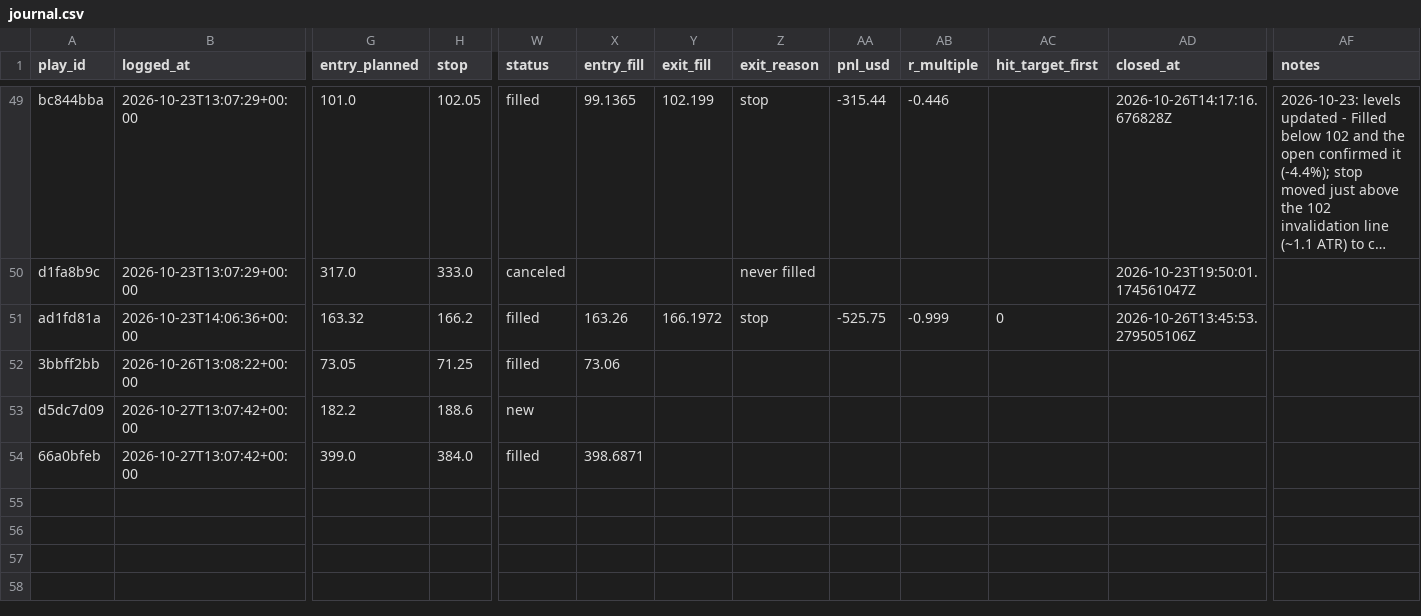
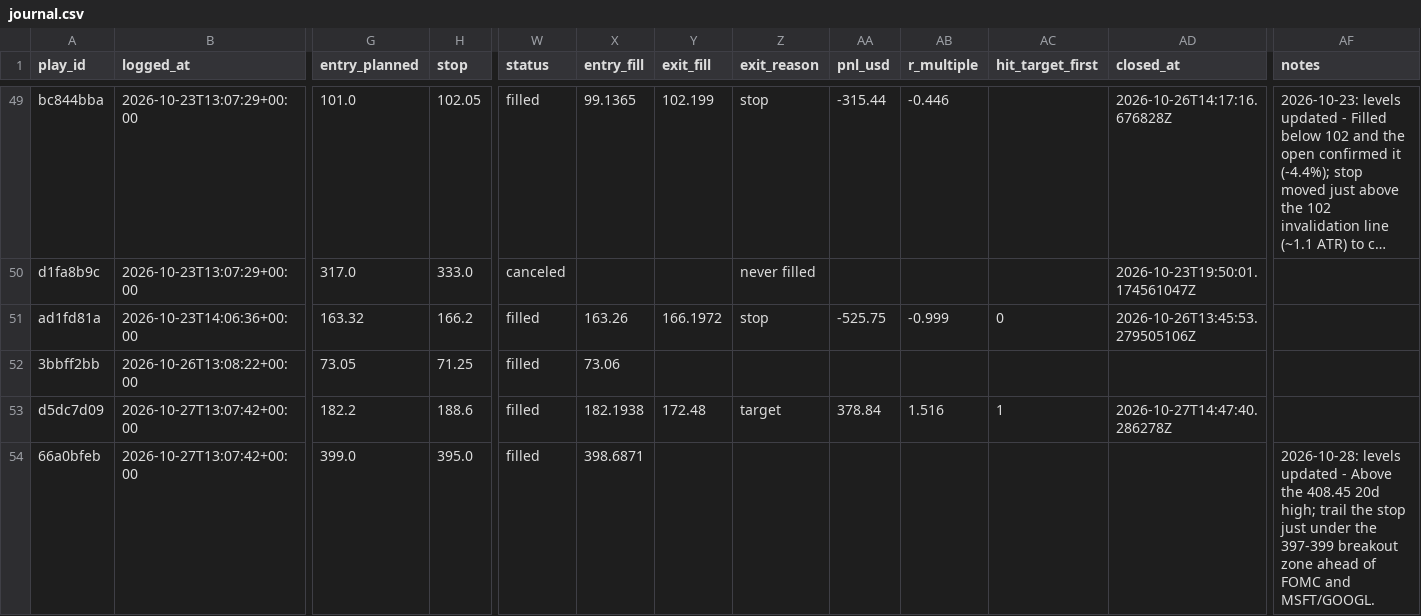
Before and after one commit to ConnorHampstead/claude-portfolio, a CSV file: journal.csv, drawn as a sheet; only a part is shown, gaps mark what is left out; long unchanged cells end in …; the diff covers the shown part only; the diff names each change by its address in the sheet, - before the commit and + after, or states it on an @@ line.

```diff
--- a/journal.csv
+++ b/journal.csv
-W53 (status): new
+W53 (status): filled
-X53 (entry_fill): (empty)
+X53 (entry_fill): 182.1938
-Y53 (exit_fill): (empty)
+Y53 (exit_fill): 172.48
-Z53 (exit_reason): (empty)
+Z53 (exit_reason): target
-AA53 (pnl_usd): (empty)
+AA53 (pnl_usd): 378.84
-AB53 (r_multiple): (empty)
+AB53 (r_multiple): 1.516
-AC53 (hit_target_first): (empty)
+AC53 (hit_target_first): 1
-AD53 (closed_at): (empty)
+AD53 (closed_at): 2026-10-27T14:47:40.286278Z
-H54 (stop): 384.0
+H54 (stop): 395.0
-AF54 (notes): (empty)
+AF54 (notes): 2026-10-28: levels updated - Above the 408.45 20d high; trail the stop just under the 397-399 breakout zone ahead of FOMC and MSFT/GOOGL.
```
Also changed, not shown: 2 added rows and 6 edited cells elsewhere in this file, shadow.csv, state/equity.csv, 12 other files.
